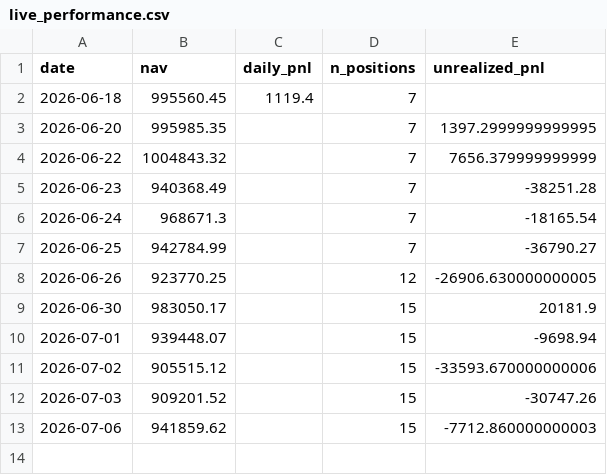
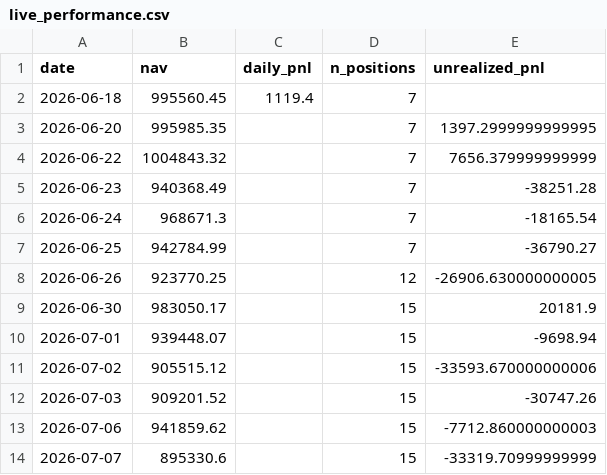
Before and after one commit to isaacnicas/quant-portfolio, a CSV file: data/live_performance.csv, drawn as a sheet; the diff names each change by its address in the sheet, - before the commit and + after, or states it on an @@ line.

Commit message:
daily update 2026-07-07

```diff
--- a/data/live_performance.csv
+++ b/data/live_performance.csv
+row 14: 2026-07-07 | 895330.6 |  | 15 | -33319.70999999999
```
Also changed, not shown: 2 other files.
